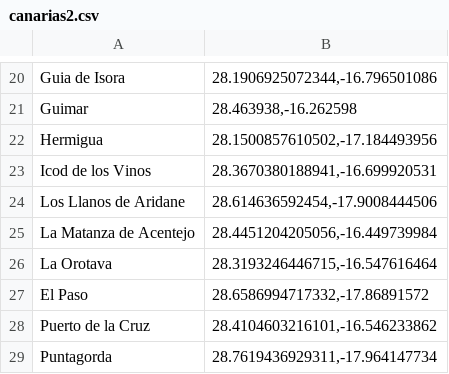
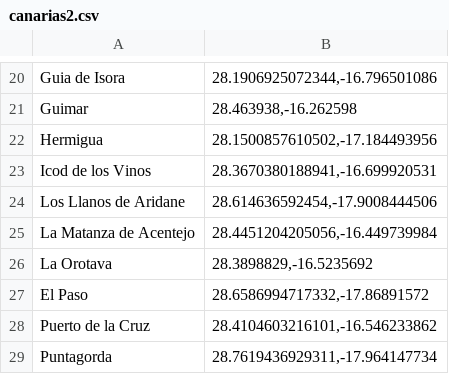
Before and after one commit to SamuelTitterton/Inteligencia-Artificial, a CSV file: canarias2.csv, drawn as a sheet; only a part is shown, gaps mark what is left out.

Commit message:
Update coordinates for La Orotava in canarias2.csv

```diff
--- a/canarias2.csv
+++ b/canarias2.csv
@@ -25,3 +25,3 @@ Los Llanos de Aridane,"28.614636592454,-17.9008444506"
 La Matanza de Acentejo,"28.4451204205056,-16.449739984"
-La Orotava,"28.3193246446715,-16.547616464"
+La Orotava,"28.3898829,-16.5235692"
 El Paso,"28.6586994717332,-17.86891572"
```
